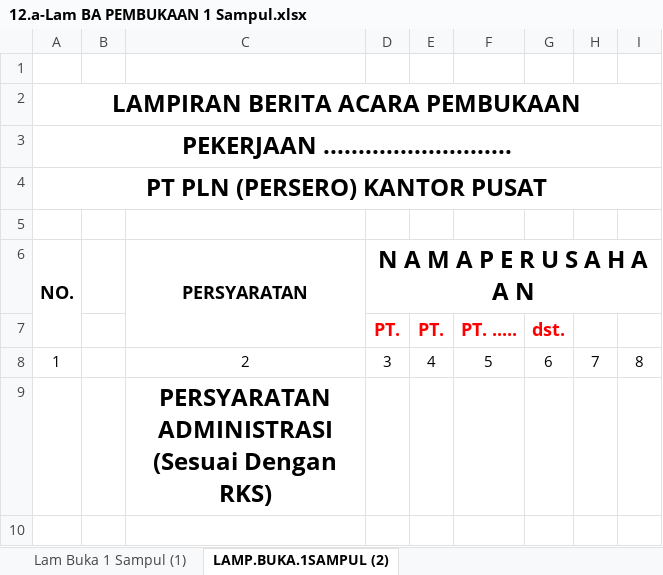
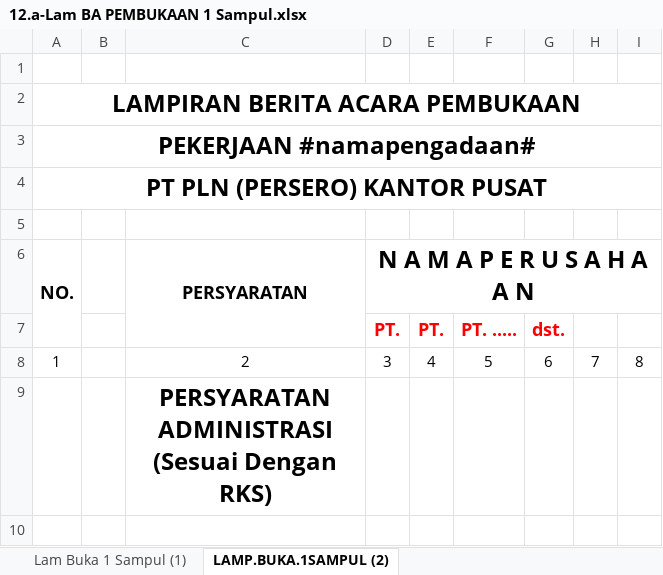
Before and after one commit to acmadi/plnBrotherhood, an Excel workbook: templates/12.a-Lam BA PEMBUKAAN 1 Sampul.xlsx, sheet LAMP.BUKA.1SAMPUL (2), drawn as a sheet; only a part is shown; values as stored, in another font and other column widths than the file's, no borders; charts and pictures not drawn; the diff names each change by its address in the sheet, - before the commit and + after, or states it on an @@ line.

```diff
--- a/templates/12.a-Lam BA PEMBUKAAN 1 Sampul.xlsx (sheet LAMP.BUKA.1SAMPUL (2))
+++ b/templates/12.a-Lam BA PEMBUKAAN 1 Sampul.xlsx (sheet LAMP.BUKA.1SAMPUL (2))
-A3 (NO.): PEKERJAAN ...........................
+A3 (NO.): PEKERJAAN #namapengadaan#
```
Also changed, not shown: sheet Lam Buka 1 Sampul (1), sheet BA Pembukaan Penawaran Harga, templates/10.a-Lam BA PEMBUKAAN 1 Sampul.xlsx, templates/13.a-Lam BA Pembukaan 2 SAMPUL.xlsx, 19 other files.
